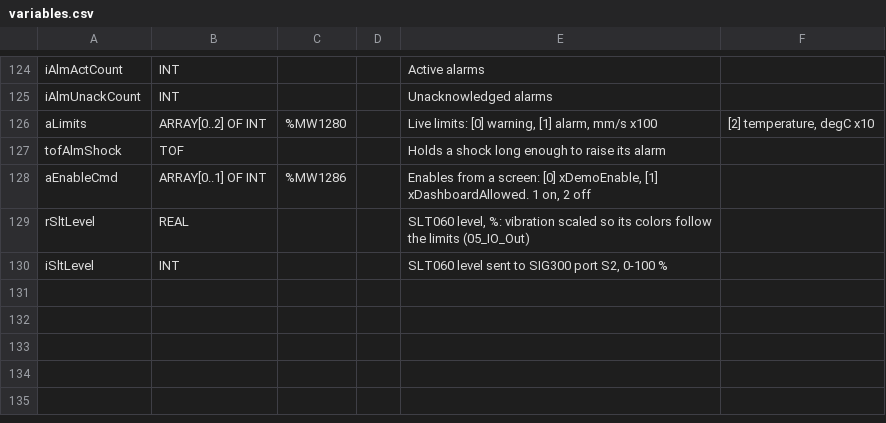
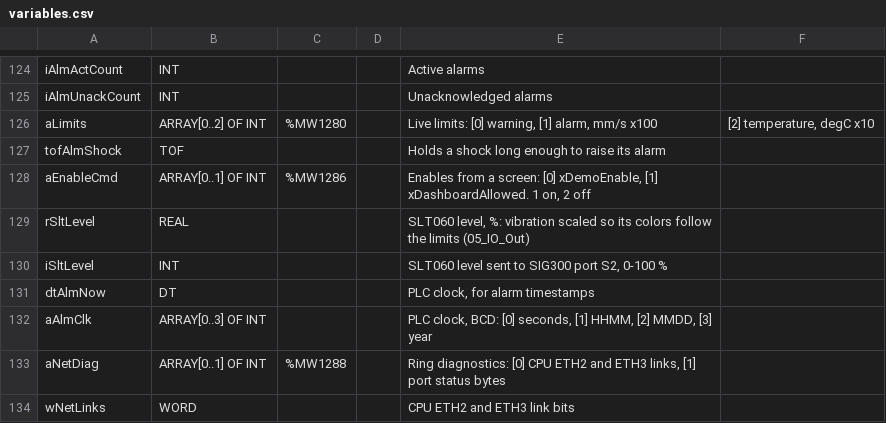
Before and after one commit to Efem-code/m580-mpb10-fiber-demo, a CSV file: control-expert/variables.csv, drawn as a sheet; only a part is shown, gaps mark what is left out; the diff names each change by its address in the sheet, - before the commit and + after, or states it on an @@ line.

```diff
--- a/control-expert/variables.csv
+++ b/control-expert/variables.csv
+row 131: dtAlmNow | DT |  |  | PLC clock, for alarm timestamps
+row 132: aAlmClk | ARRAY[0..3] OF INT |  |  | PLC clock, BCD: [0] seconds, [1] HHMM, [2] MMDD, [3] year
+row 133: aNetDiag | ARRAY[0..1] OF INT | %MW1288 |  | Ring diagnostics: [0] CPU ETH2 and ETH3 links, [1] port status bytes
+row 134: wNetLinks | WORD |  |  | CPU ETH2 and ETH3 link bits
```
Also changed, not shown: 5 other files.
